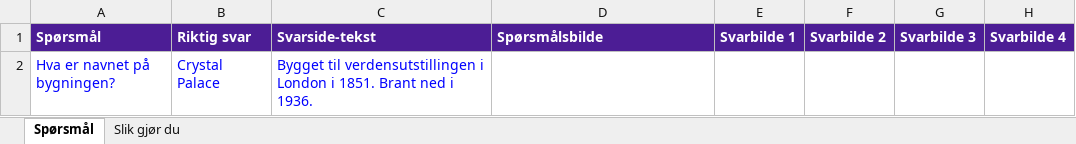
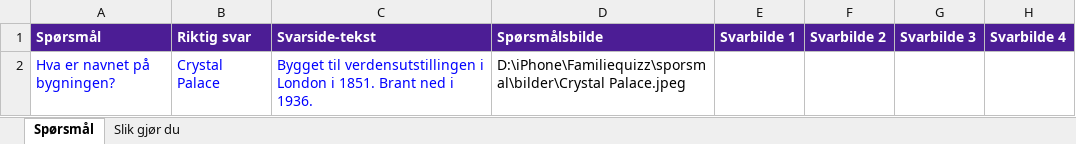
Before and after one commit to madmoose56/familiequizz, an Excel workbook: sporsmal/sporsmal-mal.xlsx, sheet Spørsmål, drawn as a sheet; values as stored, in another font and other column widths than the file's, no borders; the diff names each change by its address in the sheet, - before the commit and + after, or states it on an @@ line.

```diff
--- a/sporsmal/sporsmal-mal.xlsx (sheet Spørsmål)
+++ b/sporsmal/sporsmal-mal.xlsx (sheet Spørsmål)
-D2 (Spørsmålsbilde): (empty)
+D2 (Spørsmålsbilde): D:\iPhone\Familiequizz\sporsmal\bilder\Crystal Palace.jpeg
```
Also changed, not shown: 4 other files.
